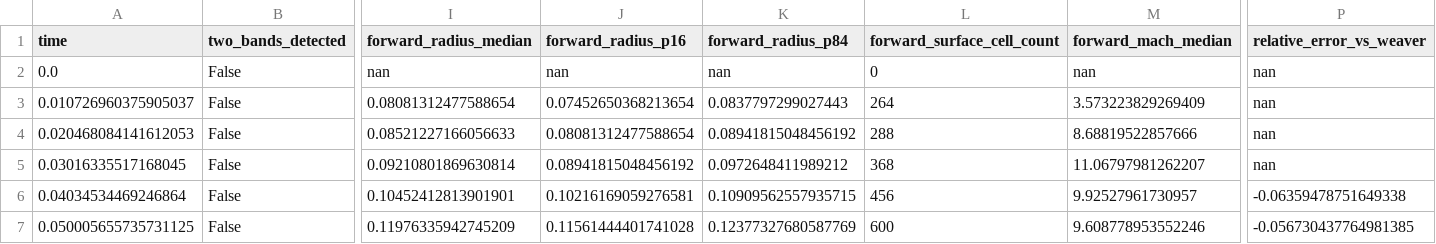
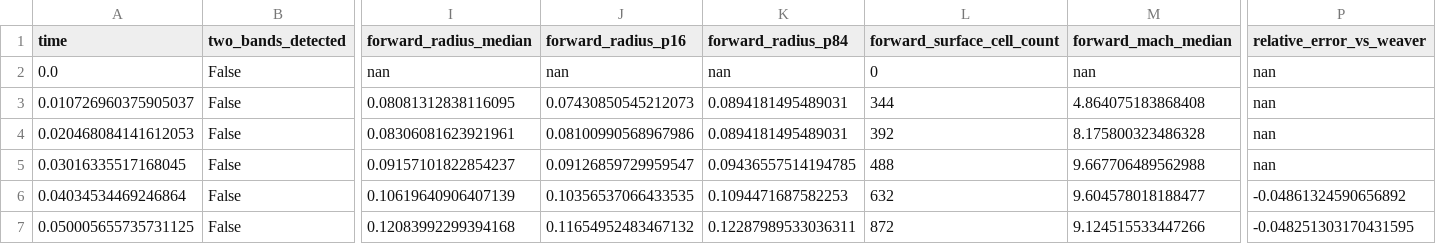
Before and after one commit to markorn-01/master_thesis, a CSV file: outputs/single_bubble_long/shock_histories.csv, drawn as a sheet; only a part is shown, gaps mark what is left out; the diff covers the shown part only; the diff names each change by its address in the sheet, - before the commit and + after, or states it on an @@ line.

```diff
--- a/outputs/single_bubble_long/shock_histories.csv
+++ b/outputs/single_bubble_long/shock_histories.csv
-I3 (forward_radius_median): 0.08081312477588654
+I3 (forward_radius_median): 0.08081312838116095
-J3 (forward_radius_p16): 0.07452650368213654
+J3 (forward_radius_p16): 0.07430850545212073
-K3 (forward_radius_p84): 0.0837797299027443
+K3 (forward_radius_p84): 0.0894181495489031
-L3 (forward_surface_cell_count): 264
+L3 (forward_surface_cell_count): 344
-M3 (forward_mach_median): 3.573223829269409
+M3 (forward_mach_median): 4.864075183868408
-I4 (forward_radius_median): 0.08521227166056633
+I4 (forward_radius_median): 0.08306081623921961
-J4 (forward_radius_p16): 0.08081312477588654
+J4 (forward_radius_p16): 0.08100990568967986
-K4 (forward_radius_p84): 0.08941815048456192
+K4 (forward_radius_p84): 0.0894181495489031
-L4 (forward_surface_cell_count): 288
+L4 (forward_surface_cell_count): 392
-M4 (forward_mach_median): 8.68819522857666
+M4 (forward_mach_median): 8.175800323486328
-I5 (forward_radius_median): 0.09210801869630814
+I5 (forward_radius_median): 0.09157101822854237
-J5 (forward_radius_p16): 0.08941815048456192
+J5 (forward_radius_p16): 0.09126859729959547
-K5 (forward_radius_p84): 0.0972648411989212
+K5 (forward_radius_p84): 0.09436557514194785
-L5 (forward_surface_cell_count): 368
+L5 (forward_surface_cell_count): 488
-M5 (forward_mach_median): 11.06797981262207
+M5 (forward_mach_median): 9.667706489562988
-I6 (forward_radius_median): 0.10452412813901901
+I6 (forward_radius_median): 0.10619640906407139
-J6 (forward_radius_p16): 0.10216169059276581
+J6 (forward_radius_p16): 0.10356537066433535
-K6 (forward_radius_p84): 0.10909562557935715
+K6 (forward_radius_p84): 0.1094471687582253
-L6 (forward_surface_cell_count): 456
+L6 (forward_surface_cell_count): 632
-M6 (forward_mach_median): 9.92527961730957
+M6 (forward_mach_median): 9.604578018188477
-P6 (relative_error_vs_weaver): -0.06359478751649338
+P6 (relative_error_vs_weaver): -0.04861324590656892
-I7 (forward_radius_median): 0.11976335942745209
+I7 (forward_radius_median): 0.12083992299394168
-J7 (forward_radius_p16): 0.11561444401741028
+J7 (forward_radius_p16): 0.11654952483467132
-K7 (forward_radius_p84): 0.12377327680587769
+K7 (forward_radius_p84): 0.12287989533036311
-L7 (forward_surface_cell_count): 600
+L7 (forward_surface_cell_count): 872
-M7 (forward_mach_median): 9.608778953552246
+M7 (forward_mach_median): 9.124515533447266
-P7 (relative_error_vs_weaver): -0.056730437764981385
+P7 (relative_error_vs_weaver): -0.048251303170431595
```
Also changed, not shown: 132 edited cells elsewhere in this file, outputs/single_bubble_long/radial_verification_profiles.csv, 14 other files.
